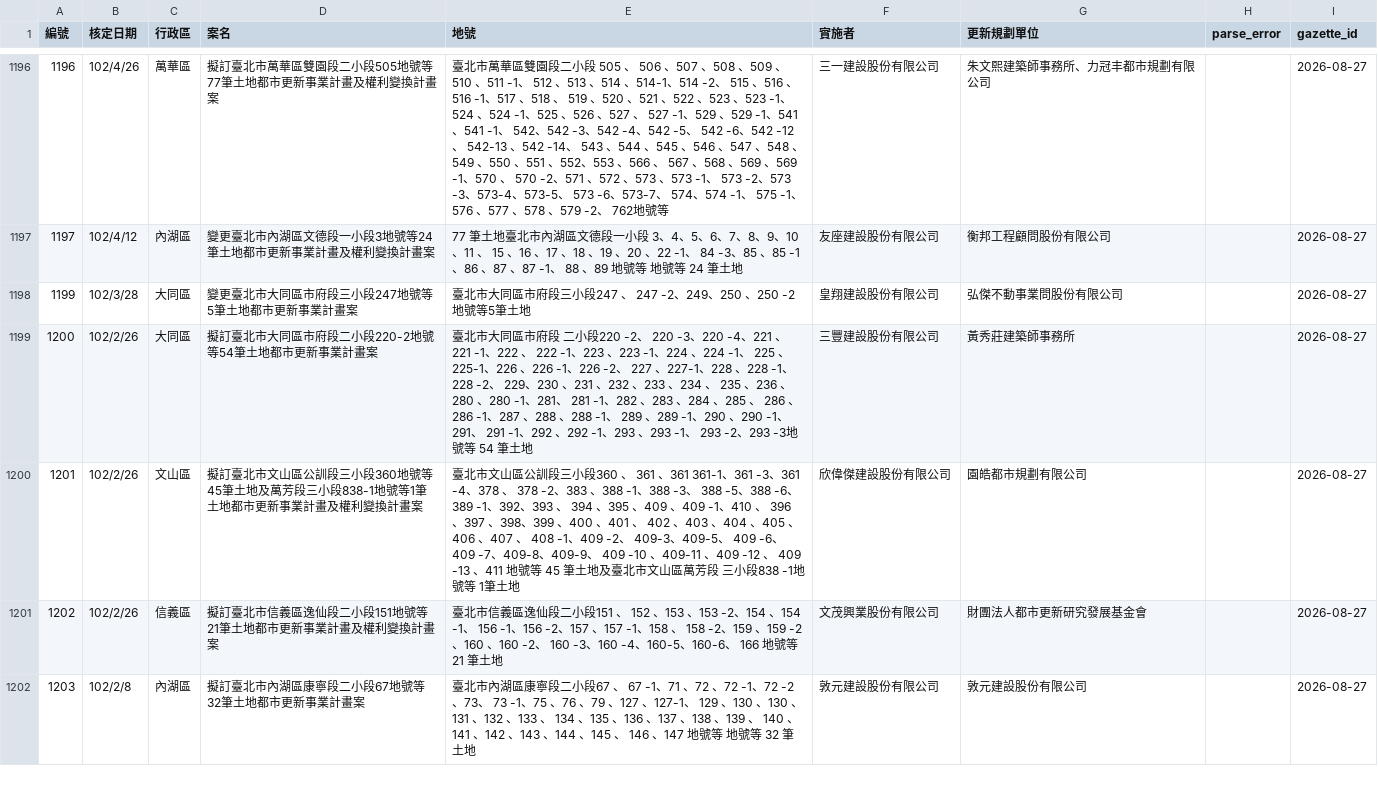
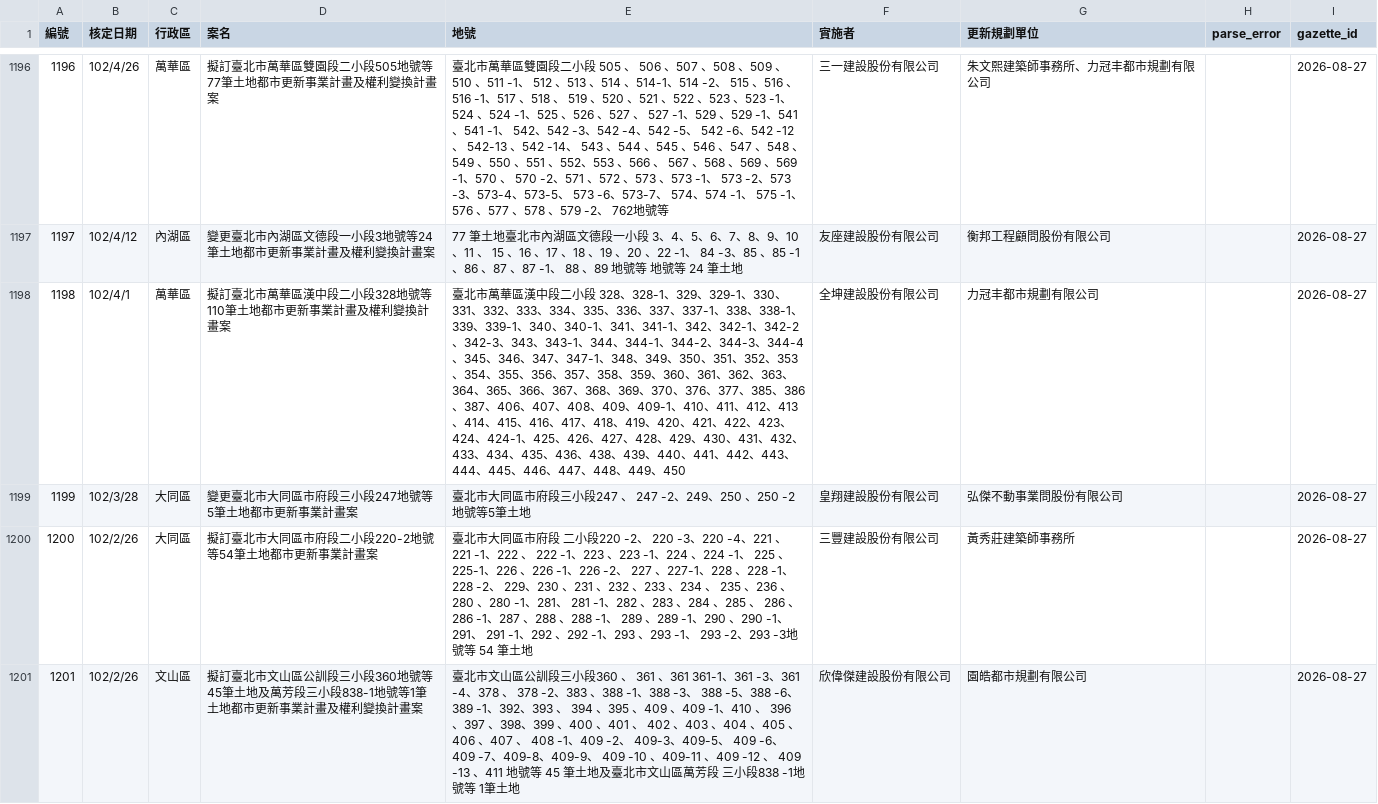
Before and after one commit to happypig/urTPE, a TSV file: data/raw.tsv, drawn as a sheet; only a part is shown, gaps mark what is left out; the shorter side is filled out with more unchanged rows.

Commit message:
fix: stop losing portal data, truncated cells and identity keys silently
Six failure modes each produced a successful-looking run. Each is now caught.

- emission: urtpe/emission.py reports wholesale-absent link/implementation/
  reward data as a fault naming the fields and the count. Partial coverage is a
  count, not a fault -- the portals genuinely do not cover every project, so
  faulting on it would fire on every healthy run and be ignored.
- viewer: detail-path reads are guarded, and tests strip each optional field and
  assert the pane still renders, so a reintroduction fails behaviourally.
  The header now labels its date 統計至 rather than reading as a run stamp.
- coverage: diff reports a total_rekey outcome and coverage_guard raises on it.
  Previously it computed regressions over the intersection, so a wholesale
  re-key looked like a clean pass.
- truncated cells: 編號 1198 is completed from 1151002 編號 1194, taking the
  build from 1422 records / 5 exclusions to 1423 / 4. The prefix test compares
  whitespace-normalised text -- the publisher's spacing differs between
  publications (332 、333 vs 332、333) and comparing raw text refused a genuine
  continuation on that alone. Parcel containment is checked separately, so a
  candidate omitting an already-read parcel is still refused. 編號 1210 stays
  excluded: it prefix-matches but closes at 62 parcels against a 案名 declaring 72.

The completion corpus is built from the archived gazettes and cached under
.corpus_cache (ignored), which is most of a rebuild's wall time.

```diff
--- a/data/raw.tsv
+++ b/data/raw.tsv
@@ -1197,2 +1197,3 @@
 1197	102/4/12	內湖區	變更臺北市內湖區文德段一小段3地號等24筆土地都市更新事業計畫及權利變換計畫案	77 筆土地臺北市內湖區文德段一小段 3、4、5、6、7、8、9、10 、11 、 15 、16 、17 、18 、19 、20 、22 -1、 84 -3、85 、85 -1、86 、87 、87 -1、 88 、89 地號等 地號等 24 筆土地	友座建設股份有限公司	衡邦工程顧問股份有限公司		2026-08-27
+1198	102/4/1	萬華區	擬訂臺北市萬華區漢中段二小段328地號等110筆土地都市更新事業計畫及權利變換計畫案	臺北市萬華區漢中段二小段 328、328-1、329、329-1、330、331、332、333、334、335、336、337、337-1、338、338-1、339、339-1、340、340-1、341、341-1、342、342-1、342-2、342-3、343、343-1、344、344-1、344-2、344-3、344-4、345、346、347、347-1、348、349、350、351、352、353、354、355、356、357、358、359、360、361、362、363、364、365、366、367、368、369、370、376、377、385、386、387、406、407、408、409、409-1、410、411、412、413、414、415、416、417、418、419、420、421、422、423、424、424-1、425、426、427、428、429、430、431、432、433、434、435、436、438、439、440、441、442、443、444、445、446、447、448、449、450	全坤建設股份有限公司	力冠丰都市規劃有限公司		2026-08-27
 1199	102/3/28	大同區	變更臺北市大同區市府段三小段247地號等5筆土地都市更新事業計畫案	臺北市大同區市府段三小段247 、 247 -2、249、250 、250 -2地號等5筆土地	皇翔建設股份有限公司	弘傑不動事業問股份有限公司		2026-08-27
```
Also changed, not shown: data/clean.tsv, data/merged.tsv, 26 other files.
